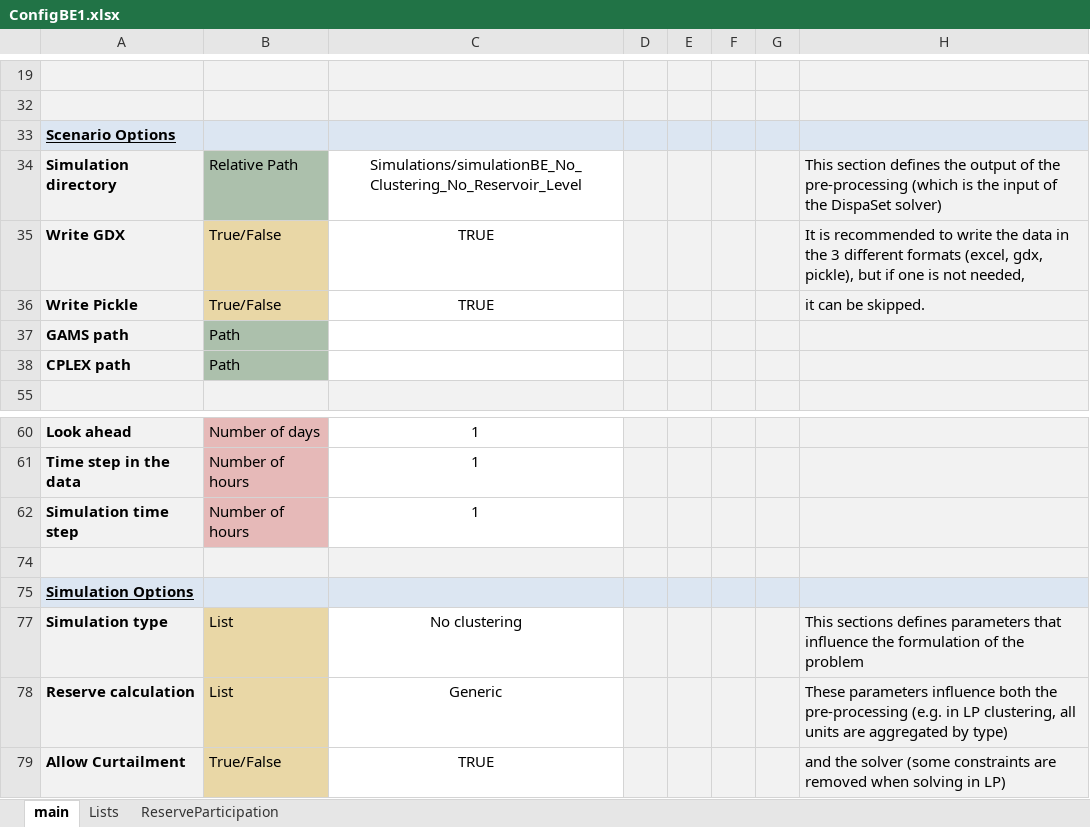
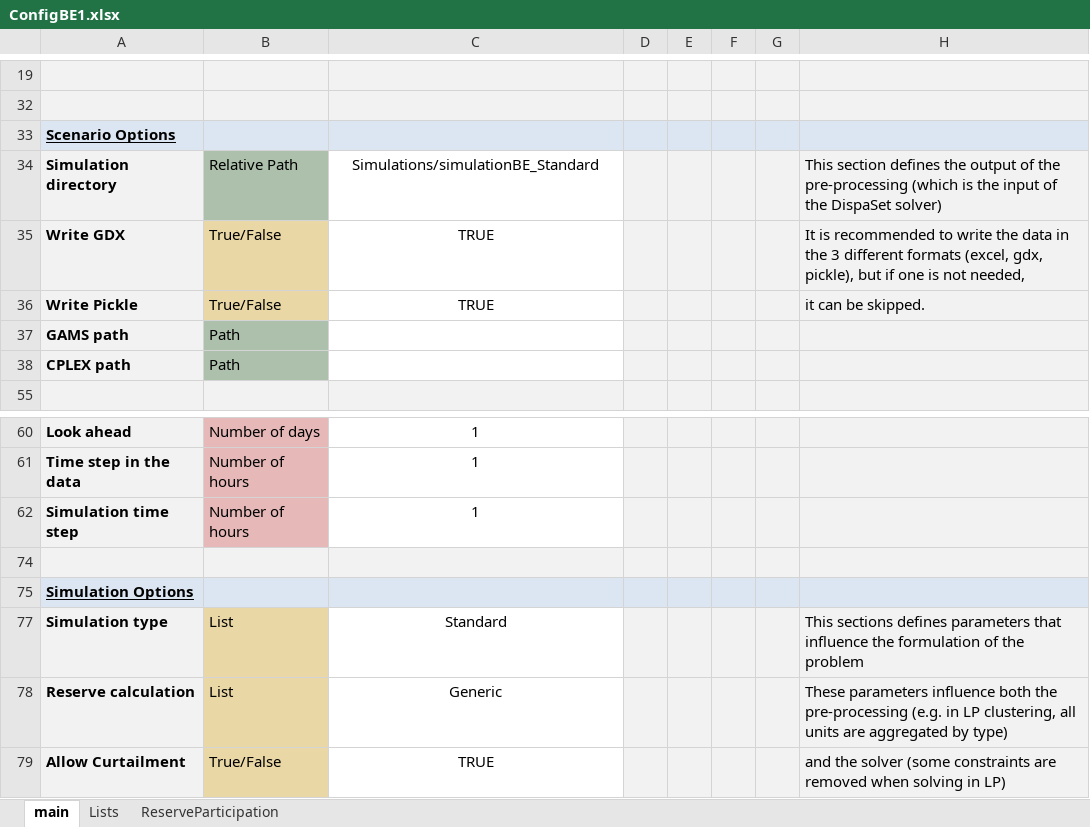
Before and after one commit to RayRojasCandia/Dispa-SET_Unleash, an Excel workbook: ConfigFiles/ConfigBE1.xlsx, sheet main, drawn as a sheet; only a part is shown, gaps mark what is left out; values as stored, in another font and other column widths than the file's, no borders; conditional formats not drawn; the diff names each change by its address in the sheet, - before the commit and + after, or states it on an @@ line.

```diff
--- a/ConfigFiles/ConfigBE1.xlsx (sheet main)
+++ b/ConfigFiles/ConfigBE1.xlsx (sheet main)
-C34: Simulations/simulationBE_No_Clustering_No_Reservoir_Level
+C34: Simulations/simulationBE_Standard
-C77: No clustering
+C77: Standard
```
Also changed, not shown: 44 other files.
